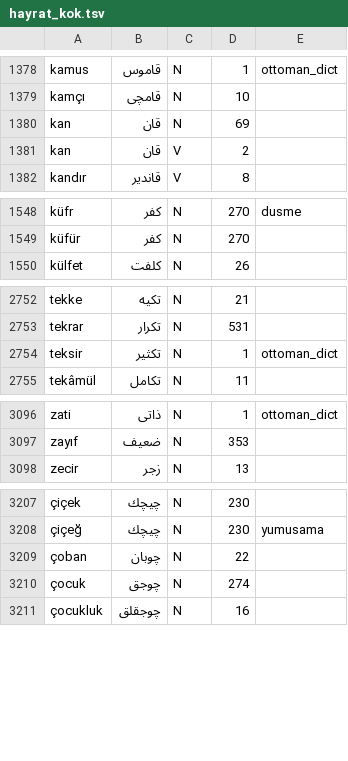
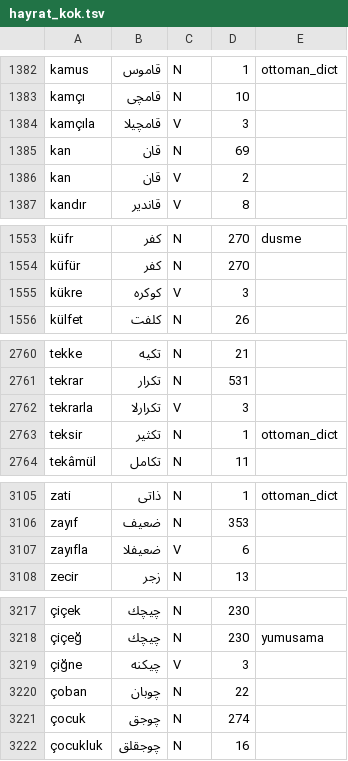
Before and after one commit to berzahbey/osmanlica-cevirici, a TSV file: app/data/hayrat_kok.tsv, drawn as a sheet; only a part is shown, gaps mark what is left out; the diff covers the shown part only; the diff names each change by its address in the sheet, - before the commit and + after, or states it on an @@ line.

```diff
--- a/app/data/hayrat_kok.tsv
+++ b/app/data/hayrat_kok.tsv
+row 1384: kamçıla | قامچیلا | V | 3
+row 1555: kükre | كوكره | V | 3
+row 2762: tekrarla | تكرارلا | V | 3
+row 3107: zayıfla | ضعیفلا | V | 6
+row 3219: çiğne | چیكنه | V | 3
```
Also changed, not shown: 6 added rows and 41 edited cells elsewhere in this file, 3 other files.
